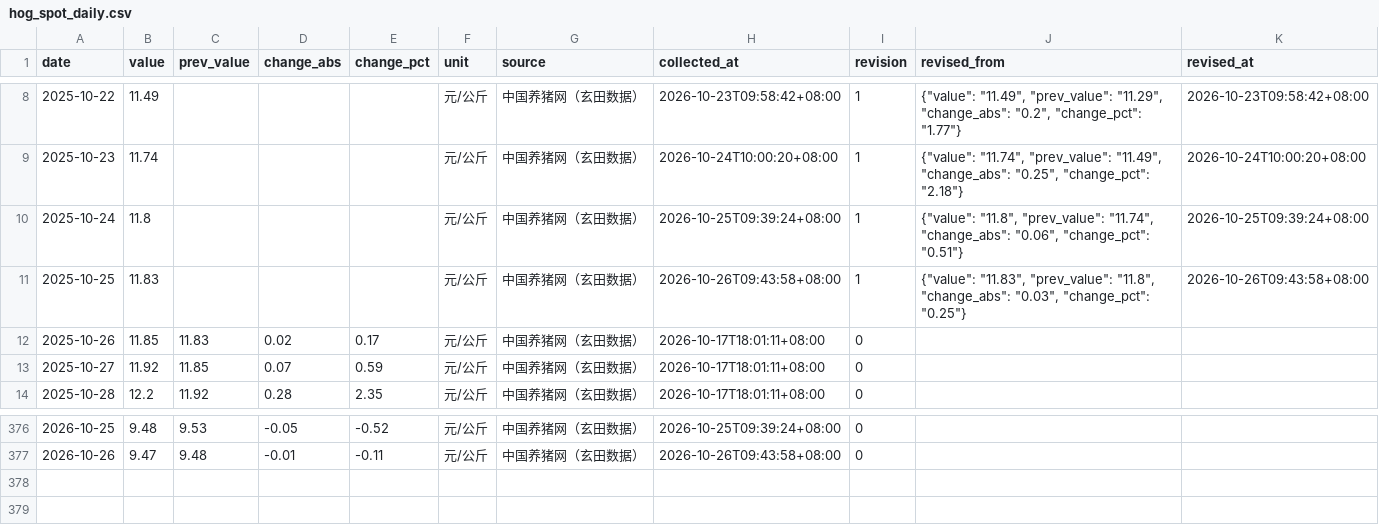
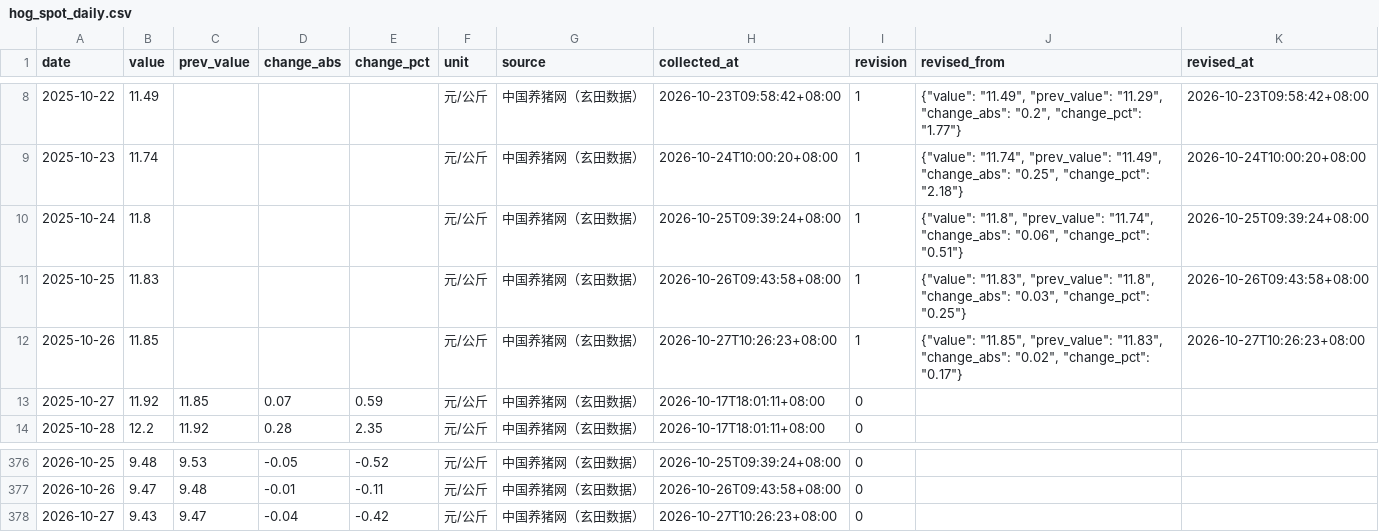
Before and after one commit to dong20000817-cmd/pigboard, a CSV file: data/history/hog_spot_daily.csv, drawn as a sheet; only a part is shown, gaps mark what is left out.

```diff
--- a/data/history/hog_spot_daily.csv
+++ b/data/history/hog_spot_daily.csv
@@ -11,3 +11,3 @@ date,value,prev_value,change_abs,change_pct,unit,source,collected_at,revision,re
 2025-10-25,11.83,,,,元/公斤,中国养猪网（玄田数据）,2026-10-26T09:43:58+08:00,1,"{""value"": ""11.83"", ""prev_value"": ""11.8"", ""change_abs"": ""0.03"", ""change_pct"": ""0.25""}",2026-10-26T09:43:58+08:00
-2025-10-26,11.85,11.83,0.02,0.17,元/公斤,中国养猪网（玄田数据）,2026-10-17T18:01:11+08:00,0,,
+2025-10-26,11.85,,,,元/公斤,中国养猪网（玄田数据）,2026-10-27T10:26:23+08:00,1,"{""value"": ""11.85"", ""prev_value"": ""11.83"", ""change_abs"": ""0.02"", ""change_pct"": ""0.17""}",2026-10-27T10:26:23+08:00
 2025-10-27,11.92,11.85,0.07,0.59,元/公斤,中国养猪网（玄田数据）,2026-10-17T18:01:11+08:00,0,,
@@ -377 +377,2 @@ date,value,prev_value,change_abs,change_pct,unit,source,collected_at,revision,re
 2026-10-26,9.47,9.48,-0.01,-0.11,元/公斤,中国养猪网（玄田数据）,2026-10-26T09:43:58+08:00,0,,
+2026-10-27,9.43,9.47,-0.04,-0.42,元/公斤,中国养猪网（玄田数据）,2026-10-27T10:26:23+08:00,0,,
```
Also changed, not shown: data/history/dce_futures_daily.csv, 5 other files.
